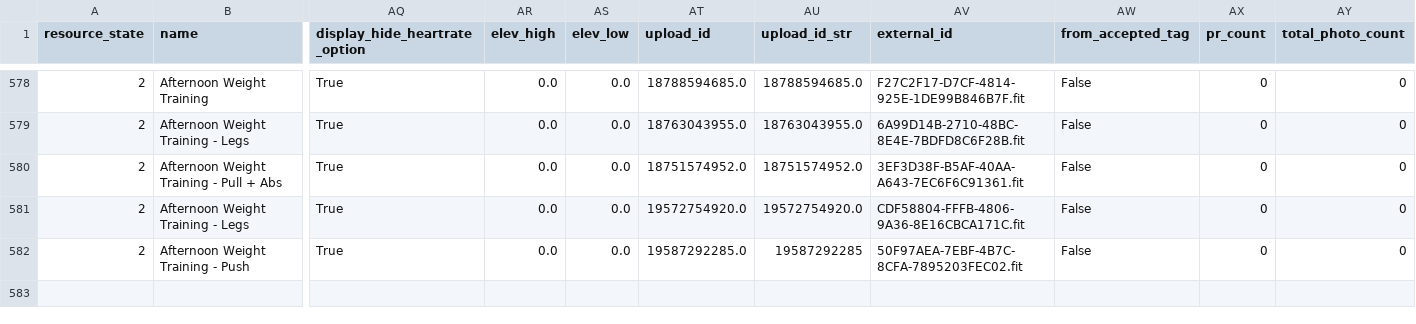
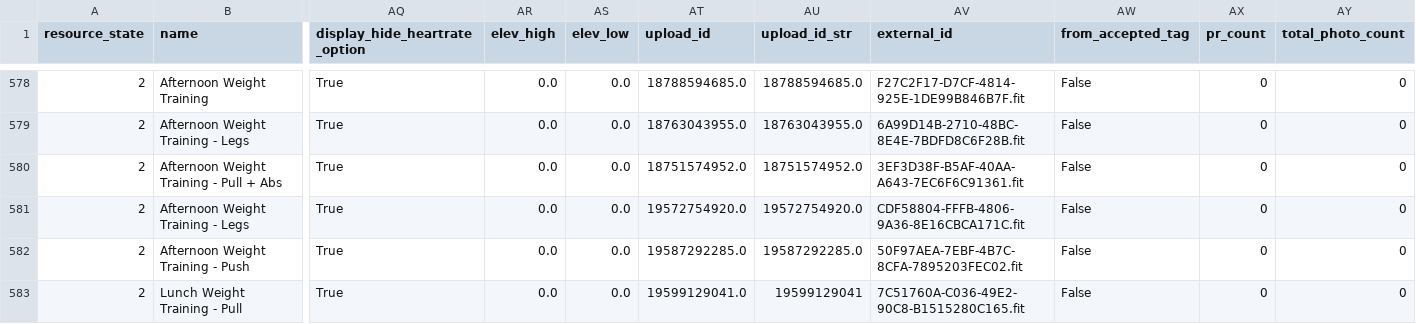
Before and after one commit to adbrigs/strava-training-dashboard, a CSV file: Training_Intensity_Report/dashboard/data/all_activities_rawdata.csv, drawn as a sheet; only a part is shown, gaps mark what is left out; rows hold the shown columns only; the diff names each change by its address in the sheet, - before the commit and + after, or states it on an @@ line.

```diff
--- a/Training_Intensity_Report/dashboard/data/all_activities_rawdata.csv
+++ b/Training_Intensity_Report/dashboard/data/all_activities_rawdata.csv
-AU582 (upload_id_str): 19587292285
+AU582 (upload_id_str): 19587292285.0
+row 583: 2 | Lunch Weight Training - Pull | True | 0.0 | 0.0 | 19599129041.0 | 19599129041 | 7C51760A-C036-49E2-90C8-B1515280C165.fit | False | 0 | 0
```
